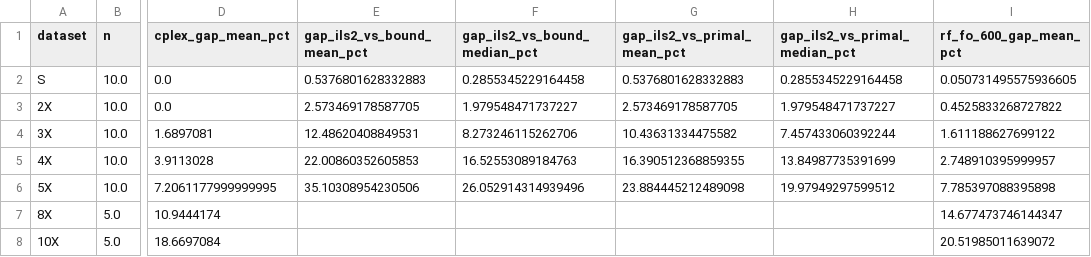
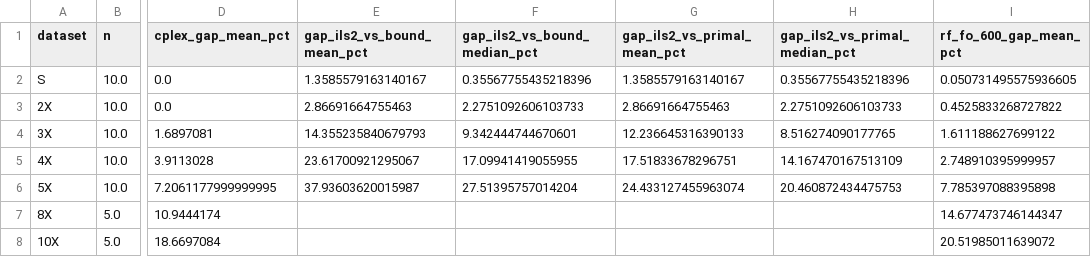
Before and after one commit to daleluche/Treibacher, a CSV file: analysis/output/comparison_by_dataset.csv, drawn as a sheet; only a part is shown, gaps mark what is left out; the diff names each change by its address in the sheet, - before the commit and + after, or states it on an @@ line.

```diff
--- a/analysis/output/comparison_by_dataset.csv
+++ b/analysis/output/comparison_by_dataset.csv
-E2 (gap_ils2_vs_bound_mean_pct): 0.5376801628332883
+E2 (gap_ils2_vs_bound_mean_pct): 1.3585579163140167
-F2 (gap_ils2_vs_bound_median_pct): 0.2855345229164458
+F2 (gap_ils2_vs_bound_median_pct): 0.35567755435218396
-G2 (gap_ils2_vs_primal_mean_pct): 0.5376801628332883
+G2 (gap_ils2_vs_primal_mean_pct): 1.3585579163140167
-H2 (gap_ils2_vs_primal_median_pct): 0.2855345229164458
+H2 (gap_ils2_vs_primal_median_pct): 0.35567755435218396
-E3 (gap_ils2_vs_bound_mean_pct): 2.573469178587705
+E3 (gap_ils2_vs_bound_mean_pct): 2.86691664755463
-F3 (gap_ils2_vs_bound_median_pct): 1.979548471737227
+F3 (gap_ils2_vs_bound_median_pct): 2.2751092606103733
-G3 (gap_ils2_vs_primal_mean_pct): 2.573469178587705
+G3 (gap_ils2_vs_primal_mean_pct): 2.86691664755463
-H3 (gap_ils2_vs_primal_median_pct): 1.979548471737227
+H3 (gap_ils2_vs_primal_median_pct): 2.2751092606103733
-E4 (gap_ils2_vs_bound_mean_pct): 12.48620408849531
+E4 (gap_ils2_vs_bound_mean_pct): 14.355235840679793
-F4 (gap_ils2_vs_bound_median_pct): 8.273246115262706
+F4 (gap_ils2_vs_bound_median_pct): 9.342444744670601
-G4 (gap_ils2_vs_primal_mean_pct): 10.43631334475582
+G4 (gap_ils2_vs_primal_mean_pct): 12.236645316390133
-H4 (gap_ils2_vs_primal_median_pct): 7.457433060392244
+H4 (gap_ils2_vs_primal_median_pct): 8.516274090177765
-E5 (gap_ils2_vs_bound_mean_pct): 22.00860352605853
+E5 (gap_ils2_vs_bound_mean_pct): 23.61700921295067
-F5 (gap_ils2_vs_bound_median_pct): 16.52553089184763
+F5 (gap_ils2_vs_bound_median_pct): 17.09941419055955
-G5 (gap_ils2_vs_primal_mean_pct): 16.390512368859355
+G5 (gap_ils2_vs_primal_mean_pct): 17.51833678296751
-H5 (gap_ils2_vs_primal_median_pct): 13.84987735391699
+H5 (gap_ils2_vs_primal_median_pct): 14.167470167513109
-E6 (gap_ils2_vs_bound_mean_pct): 35.10308954230506
+E6 (gap_ils2_vs_bound_mean_pct): 37.93603620015987
-F6 (gap_ils2_vs_bound_median_pct): 26.052914314939496
+F6 (gap_ils2_vs_bound_median_pct): 27.51395757014204
-G6 (gap_ils2_vs_primal_mean_pct): 23.884445212489098
+G6 (gap_ils2_vs_primal_mean_pct): 24.433127455963074
-H6 (gap_ils2_vs_primal_median_pct): 19.97949297599512
+H6 (gap_ils2_vs_primal_median_pct): 20.460872434475753
```
Also changed, not shown: analysis/output/comparison_table.csv, 9 other files.
